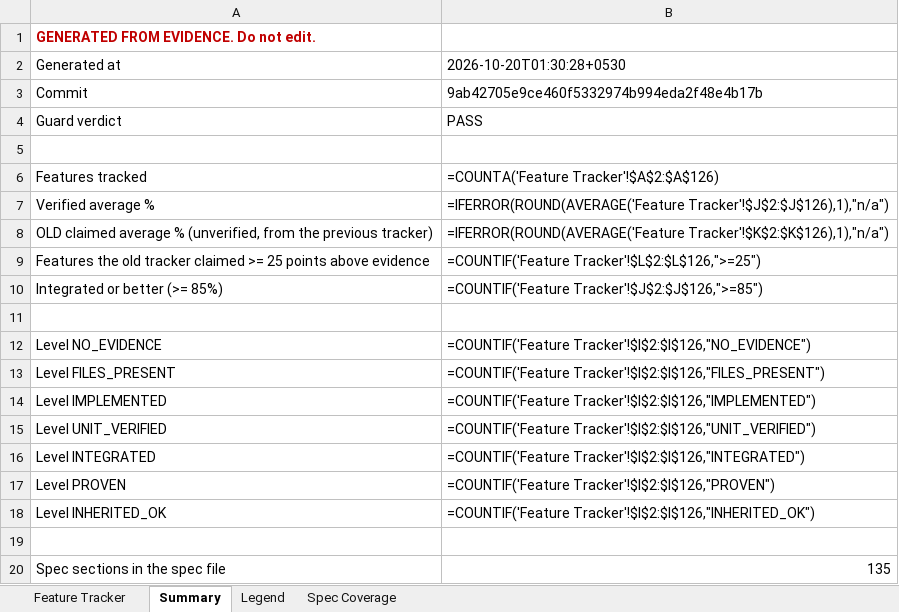
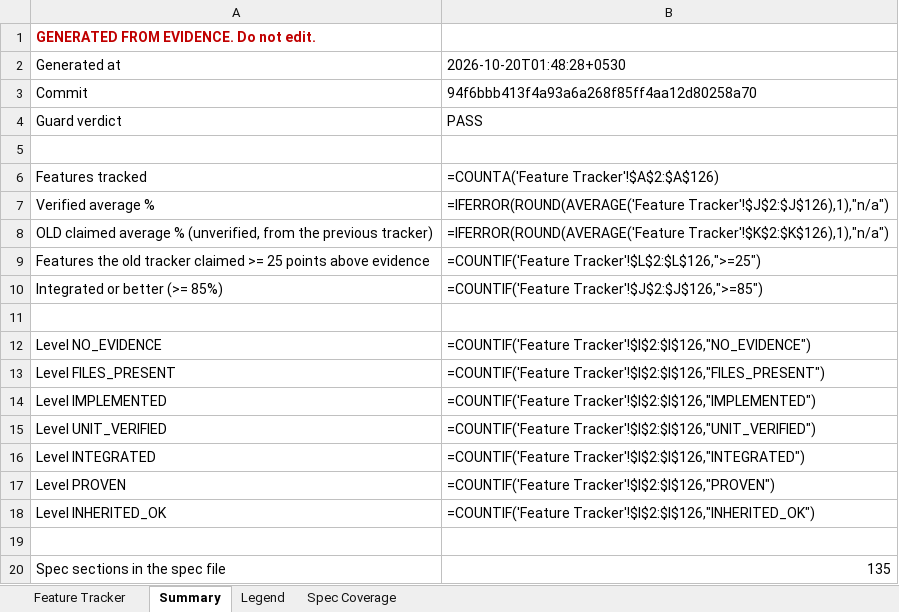
Before and after one commit to Shivamxp23/Locus-OS, an Excel workbook: .keysndocs/Documentation/Implementation Plans/Implementation Report/Locus_Implementation_Tracker.xlsx, sheet Summary, drawn as a sheet; values as stored, in another font and other column widths than the file's, no borders; formulas without a stored value are shown as written; the diff names each change by its address in the sheet, - before the commit and + after, or states it on an @@ line.

```diff
--- a/.keysndocs/Documentation/Implementation Plans/Implementation Report/Locus_Implementation_Tracker.xlsx (sheet Summary)
+++ b/.keysndocs/Documentation/Implementation Plans/Implementation Report/Locus_Implementation_Tracker.xlsx (sheet Summary)
-B2: 2026-10-20T01:30:28+0530
+B2: 2026-10-20T01:48:28+0530
-B3: 9ab42705e9ce460f5332974b994eda2f48e4b17b
+B3: 94f6bbb413f4a93a6a268f85ff4aa12d80258a70
```
Also changed, not shown: sheet Feature Tracker, 3 other files.
